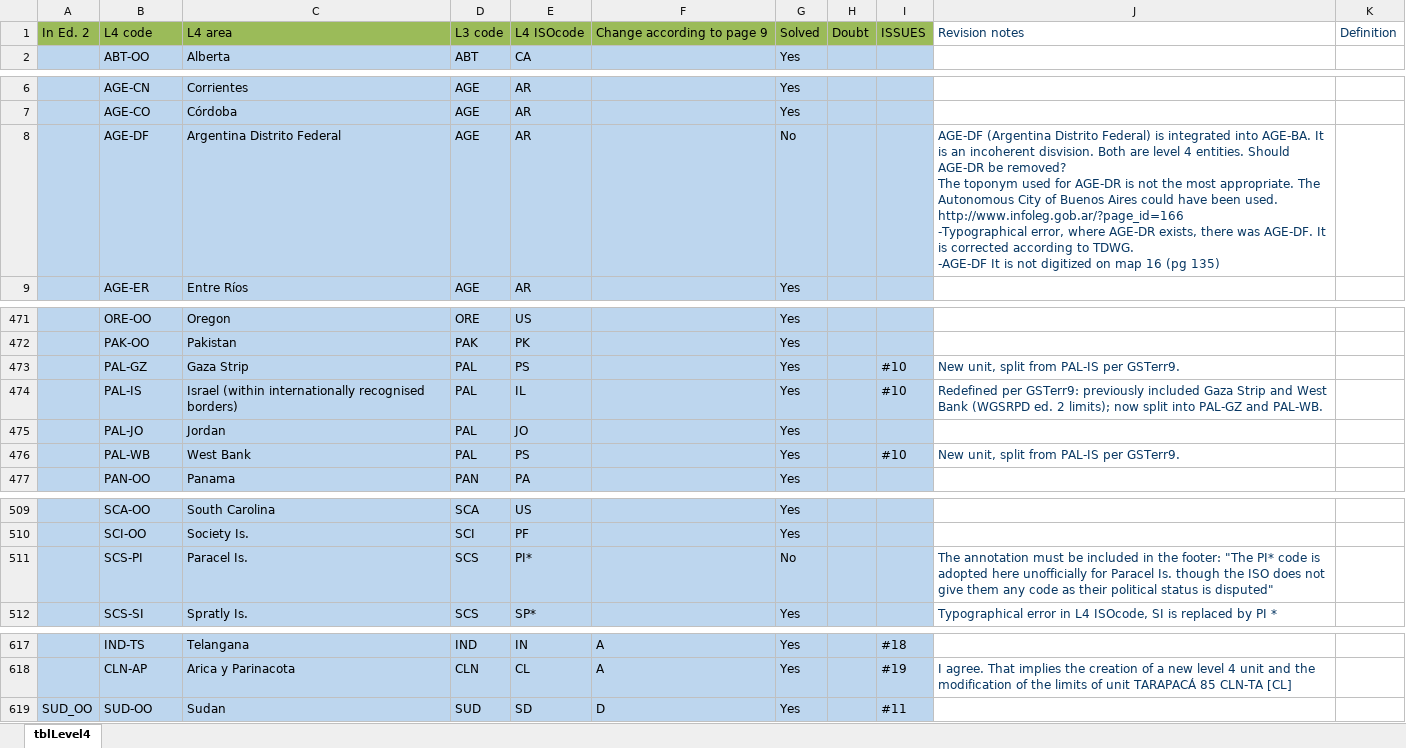
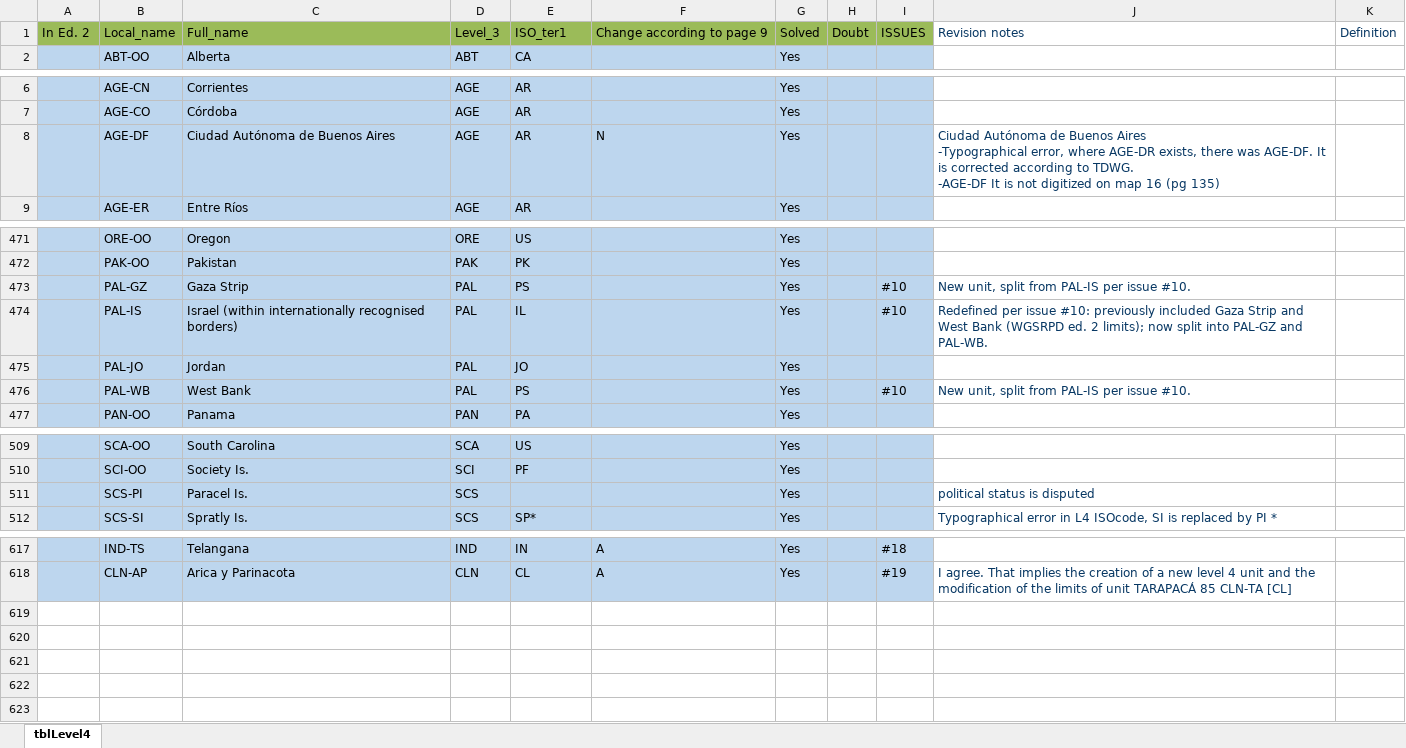
Before and after one commit to tdwg/geoschemes, an Excel workbook: terrestrial/Level4_20-Aug-26.xlsx, sheet tblLevel4, drawn as a sheet; only a part is shown, gaps mark what is left out; values as stored, in another font and other column widths than the file's, no borders; ↵ is a line break in a cell; the diff covers the shown part only; the diff names each change by its address in the sheet, - before the commit and + after, or states it on an @@ line.

Commit message:
Adopt SDS-aligned columns in production tables; sync AGE-DF/SCS-PI/TCS-AB/TCS-NK edits; drop deleted units and blank padding

```diff
--- a/terrestrial/Level4_20-Aug-26.xlsx (sheet tblLevel4)
+++ b/terrestrial/Level4_20-Aug-26.xlsx (sheet tblLevel4)
-B1: L4 code
+B1: Local_name
-C1: L4 area
+C1: Full_name
-D1: L3 code
+D1: Level_3
-E1: L4 ISOcode
+E1: ISO_ter1
-C8: Argentina Distrito Federal
+C8: Ciudad Autónoma de Buenos Aires
-F8: (empty)
+F8: N
-G8: No
+G8: Yes
-J8: AGE-DF (Argentina Distrito Federal) is integrated into AGE-BA. It is an incoherent disvision. Both are level 4 entities. Should AGE-DR be removed? ↵ The toponym used for AGE-DR is not the most appropriate. The Autonomous City of Buenos Aires could have been used. http://www.infoleg.gob.ar/?page_id=166 ↵ -Typographical error,…
+J8: Ciudad Autónoma de Buenos Aires ↵ -Typographical error,…
-J473: New unit, split from PAL-IS per GSTerr9.
+J473: New unit, split from PAL-IS per issue #10.
-J474: Redefined per GSTerr9: previously included…
+J474: Redefined per issue #10: previously included…
-J476: New unit, split from PAL-IS per GSTerr9.
+J476: New unit, split from PAL-IS per issue #10.
-E511: PI*
+E511: (empty)
-G511: No
+G511: Yes
-J511: The annotation must be included in the footer: "The PI* code is adopted here unofficially for Paracel Is. though the ISO does not give them any code as their political status is disputed"
+J511: political status is disputed
-row 619: SUD_OO | SUD-OO | Sudan | SUD | SD | D | Yes |  | #11
```
Also changed, not shown: 2 edited cells elsewhere in this sheet, terrestrial/CHANGES_20-Aug-26.xlsx, terrestrial/Level1_21-Aug-26.xlsx, 2 other files.
